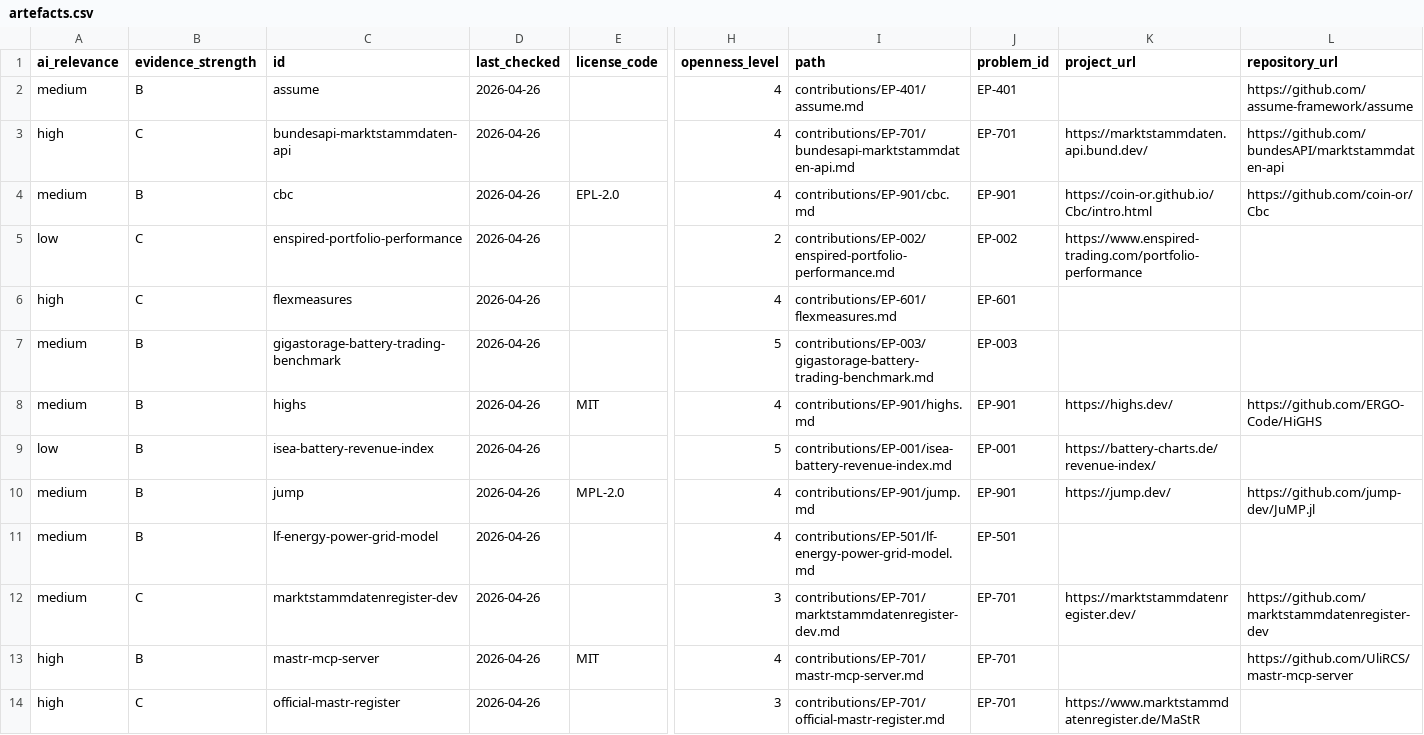
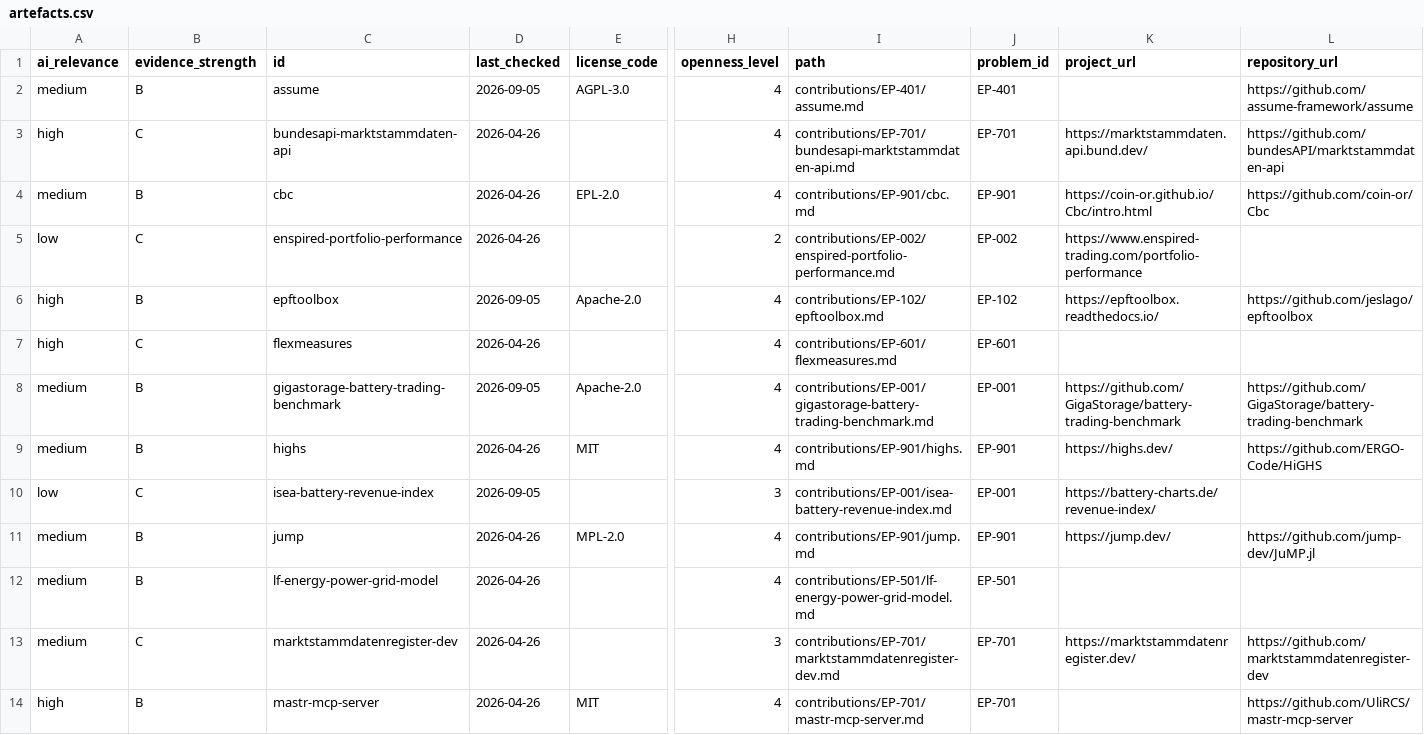
Before and after one commit to stratnergy-labs/open-energy-problems, a CSV file: index/artefacts.csv, drawn as a sheet; only a part is shown, gaps mark what is left out; the shorter side is filled out with more unchanged rows; addresses are those after the commit; rows hold the shown columns only; the diff covers the shown part only; the diff names each change by its address in the sheet, - before the commit and + after, or states it on an @@ line.

```diff
--- a/index/artefacts.csv
+++ b/index/artefacts.csv
-D2 (last_checked): 2026-04-26
+D2 (last_checked): 2026-09-05
-E2 (license_code): (empty)
+E2 (license_code): AGPL-3.0
+row 6: high | B | epftoolbox | 2026-09-05 | Apache-2.0 | 4 | contributions/EP-102/epftoolbox.md | EP-102 | https://epftoolbox.readthedocs.io/ | https://github.com/jeslago/epftoolbox
-D8 (last_checked): 2026-04-26
+D8 (last_checked): 2026-09-05
-E8 (license_code): (empty)
+E8 (license_code): Apache-2.0
-H8 (openness_level): 5
+H8 (openness_level): 4
-I8 (path): contributions/EP-003/gigastorage-battery-trading-benchmark.md
+I8 (path): contributions/EP-001/gigastorage-battery-trading-benchmark.md
-J8 (problem_id): EP-003
+J8 (problem_id): EP-001
-K8 (project_url): (empty)
+K8 (project_url): https://github.com/GigaStorage/battery-trading-benchmark
-L8 (repository_url): (empty)
+L8 (repository_url): https://github.com/GigaStorage/battery-trading-benchmark
-B10 (evidence_strength): B
+B10 (evidence_strength): C
-D10 (last_checked): 2026-04-26
+D10 (last_checked): 2026-09-05
-H10 (openness_level): 5
+H10 (openness_level): 3
```
Also changed, not shown: 2 added rows and 2 edited cells elsewhere in this file, index/contributions.csv, index/problems.csv, 55 other files.
